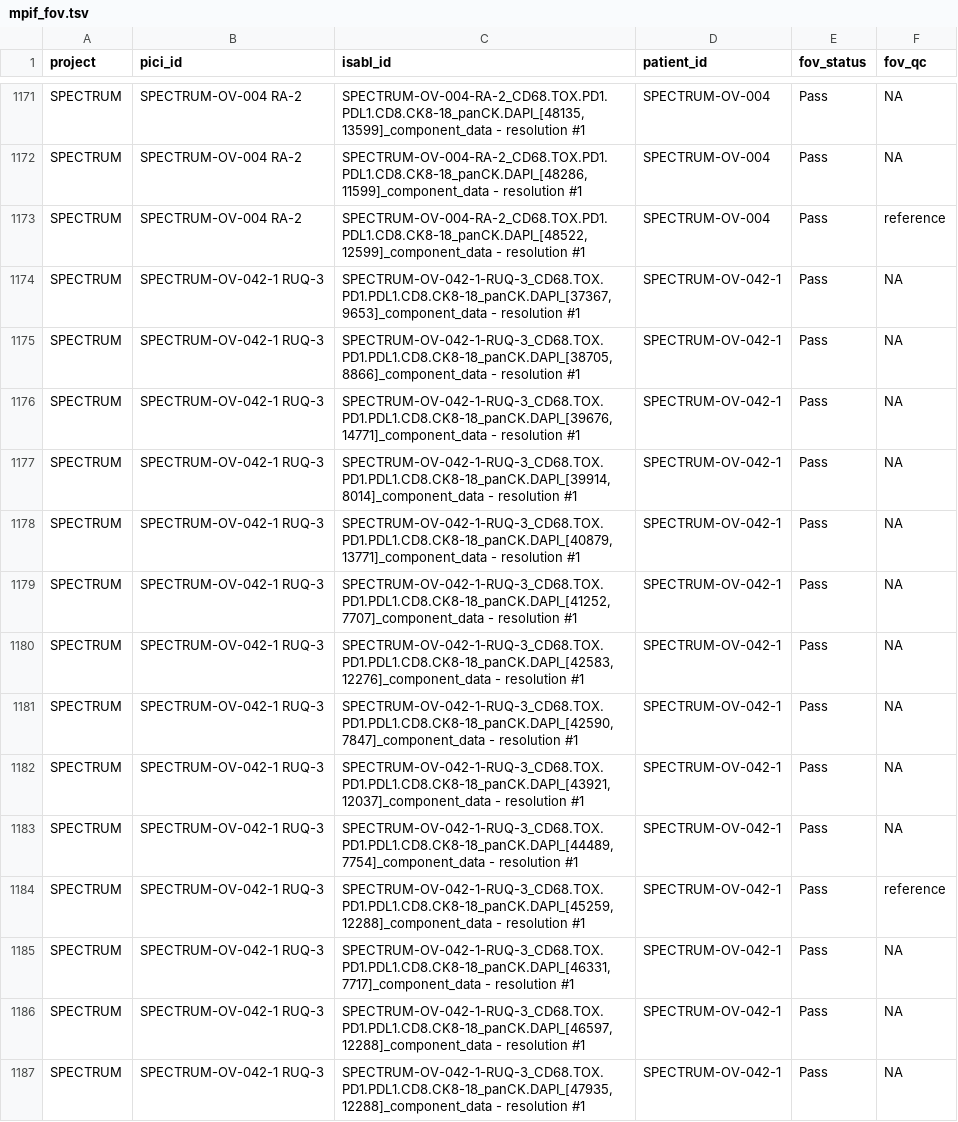
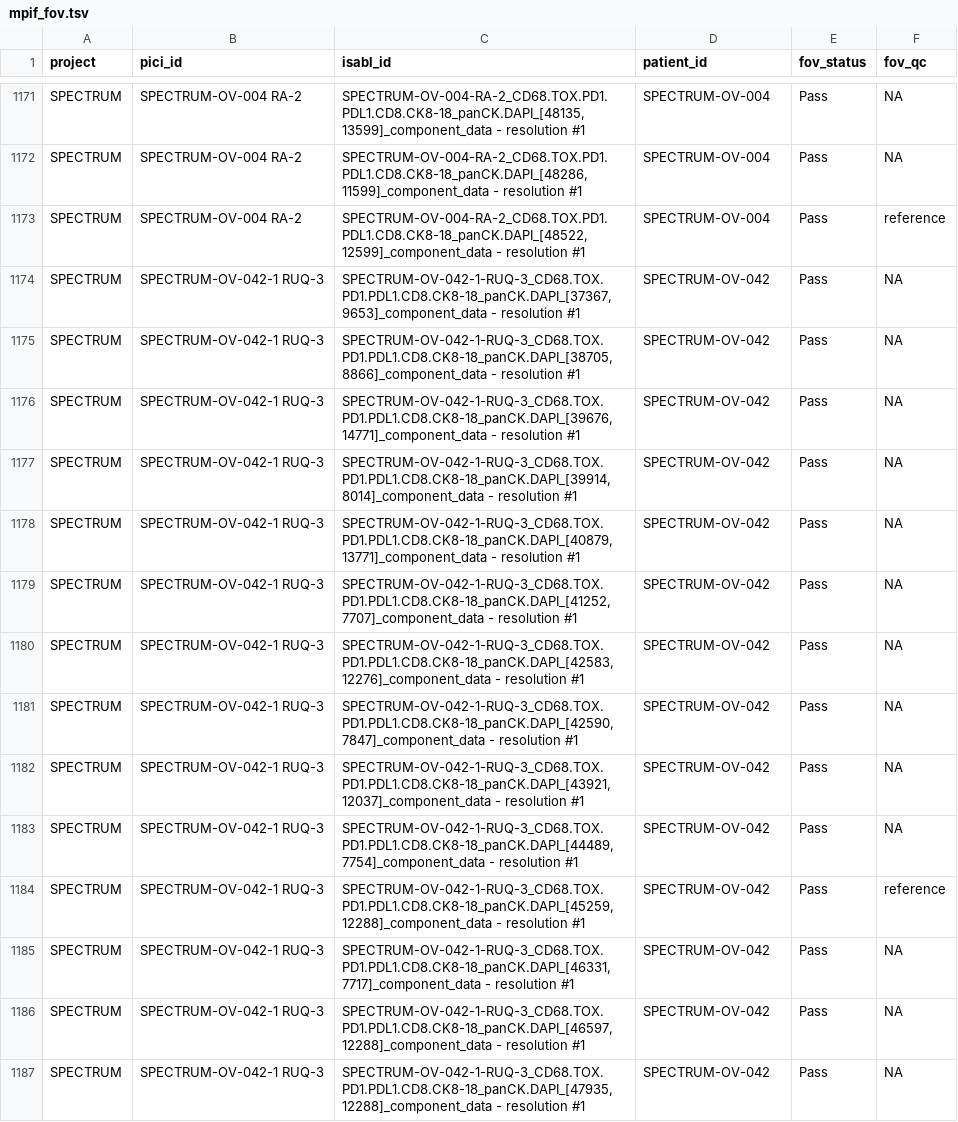
Before and after one commit to shahcompbio/spectrum-tme, a TSV file: resources/db/tme/SPECTRUM/mpif_fov.tsv, drawn as a sheet; only a part is shown, gaps mark what is left out; the diff covers the shown part only.

```diff
--- a/resources/db/tme/SPECTRUM/mpif_fov.tsv
+++ b/resources/db/tme/SPECTRUM/mpif_fov.tsv
@@ -1173,15 +1173,15 @@ SPECTRUM	SPECTRUM-OV-004 RA-2	SPECTRUM-OV-004-RA-2_CD68.TOX.PD1.PDL1.CD8.CK8-18_
 SPECTRUM	SPECTRUM-OV-004 RA-2	SPECTRUM-OV-004-RA-2_CD68.TOX.PD1.PDL1.CD8.CK8-18_panCK.DAPI_[48522,12599]_component_data - resolution #1	SPECTRUM-OV-004	Pass	reference
-SPECTRUM	SPECTRUM-OV-042-1 RUQ-3	SPECTRUM-OV-042-1-RUQ-3_CD68.TOX.PD1.PDL1.CD8.CK8-18_panCK.DAPI_[37367,9653]_component_data - resolution #1	SPECTRUM-OV-042-1	Pass	NA
-SPECTRUM	SPECTRUM-OV-042-1 RUQ-3	SPECTRUM-OV-042-1-RUQ-3_CD68.TOX.PD1.PDL1.CD8.CK8-18_panCK.DAPI_[38705,8866]_component_data - resolution #1	SPECTRUM-OV-042-1	Pass	NA
-SPECTRUM	SPECTRUM-OV-042-1 RUQ-3	SPECTRUM-OV-042-1-RUQ-3_CD68.TOX.PD1.PDL1.CD8.CK8-18_panCK.DAPI_[39676,14771]_component_data - resolution #1	SPECTRUM-OV-042-1	Pass	NA
-SPECTRUM	SPECTRUM-OV-042-1 RUQ-3	SPECTRUM-OV-042-1-RUQ-3_CD68.TOX.PD1.PDL1.CD8.CK8-18_panCK.DAPI_[39914,8014]_component_data - resolution #1	SPECTRUM-OV-042-1	Pass	NA
-SPECTRUM	SPECTRUM-OV-042-1 RUQ-3	SPECTRUM-OV-042-1-RUQ-3_CD68.TOX.PD1.PDL1.CD8.CK8-18_panCK.DAPI_[40879,13771]_component_data - resolution #1	SPECTRUM-OV-042-1	Pass	NA
-SPECTRUM	SPECTRUM-OV-042-1 RUQ-3	SPECTRUM-OV-042-1-RUQ-3_CD68.TOX.PD1.PDL1.CD8.CK8-18_panCK.DAPI_[41252,7707]_component_data - resolution #1	SPECTRUM-OV-042-1	Pass	NA
-SPECTRUM	SPECTRUM-OV-042-1 RUQ-3	SPECTRUM-OV-042-1-RUQ-3_CD68.TOX.PD1.PDL1.CD8.CK8-18_panCK.DAPI_[42583,12276]_component_data - resolution #1	SPECTRUM-OV-042-1	Pass	NA
-SPECTRUM	SPECTRUM-OV-042-1 RUQ-3	SPECTRUM-OV-042-1-RUQ-3_CD68.TOX.PD1.PDL1.CD8.CK8-18_panCK.DAPI_[42590,7847]_component_data - resolution #1	SPECTRUM-OV-042-1	Pass	NA
-SPECTRUM	SPECTRUM-OV-042-1 RUQ-3	SPECTRUM-OV-042-1-RUQ-3_CD68.TOX.PD1.PDL1.CD8.CK8-18_panCK.DAPI_[43921,12037]_component_data - resolution #1	SPECTRUM-OV-042-1	Pass	NA
-SPECTRUM	SPECTRUM-OV-042-1 RUQ-3	SPECTRUM-OV-042-1-RUQ-3_CD68.TOX.PD1.PDL1.CD8.CK8-18_panCK.DAPI_[44489,7754]_component_data - resolution #1	SPECTRUM-OV-042-1	Pass	NA
-SPECTRUM	SPECTRUM-OV-042-1 RUQ-3	SPECTRUM-OV-042-1-RUQ-3_CD68.TOX.PD1.PDL1.CD8.CK8-18_panCK.DAPI_[45259,12288]_component_data - resolution #1	SPECTRUM-OV-042-1	Pass	reference
-SPECTRUM	SPECTRUM-OV-042-1 RUQ-3	SPECTRUM-OV-042-1-RUQ-3_CD68.TOX.PD1.PDL1.CD8.CK8-18_panCK.DAPI_[46331,7717]_component_data - resolution #1	SPECTRUM-OV-042-1	Pass	NA
-SPECTRUM	SPECTRUM-OV-042-1 RUQ-3	SPECTRUM-OV-042-1-RUQ-3_CD68.TOX.PD1.PDL1.CD8.CK8-18_panCK.DAPI_[46597,12288]_component_data - resolution #1	SPECTRUM-OV-042-1	Pass	NA
-SPECTRUM	SPECTRUM-OV-042-1 RUQ-3	SPECTRUM-OV-042-1-RUQ-3_CD68.TOX.PD1.PDL1.CD8.CK8-18_panCK.DAPI_[47935,12288]_component_data - resolution #1	SPECTRUM-OV-042-1	Pass	NA
+SPECTRUM	SPECTRUM-OV-042-1 RUQ-3	SPECTRUM-OV-042-1-RUQ-3_CD68.TOX.PD1.PDL1.CD8.CK8-18_panCK.DAPI_[37367,9653]_component_data - resolution #1	SPECTRUM-OV-042	Pass	NA
+SPECTRUM	SPECTRUM-OV-042-1 RUQ-3	SPECTRUM-OV-042-1-RUQ-3_CD68.TOX.PD1.PDL1.CD8.CK8-18_panCK.DAPI_[38705,8866]_component_data - resolution #1	SPECTRUM-OV-042	Pass	NA
+SPECTRUM	SPECTRUM-OV-042-1 RUQ-3	SPECTRUM-OV-042-1-RUQ-3_CD68.TOX.PD1.PDL1.CD8.CK8-18_panCK.DAPI_[39676,14771]_component_data - resolution #1	SPECTRUM-OV-042	Pass	NA
+SPECTRUM	SPECTRUM-OV-042-1 RUQ-3	SPECTRUM-OV-042-1-RUQ-3_CD68.TOX.PD1.PDL1.CD8.CK8-18_panCK.DAPI_[39914,8014]_component_data - resolution #1	SPECTRUM-OV-042	Pass	NA
+SPECTRUM	SPECTRUM-OV-042-1 RUQ-3	SPECTRUM-OV-042-1-RUQ-3_CD68.TOX.PD1.PDL1.CD8.CK8-18_panCK.DAPI_[40879,13771]_component_data - resolution #1	SPECTRUM-OV-042	Pass	NA
+SPECTRUM	SPECTRUM-OV-042-1 RUQ-3	SPECTRUM-OV-042-1-RUQ-3_CD68.TOX.PD1.PDL1.CD8.CK8-18_panCK.DAPI_[41252,7707]_component_data - resolution #1	SPECTRUM-OV-042	Pass	NA
+SPECTRUM	SPECTRUM-OV-042-1 RUQ-3	SPECTRUM-OV-042-1-RUQ-3_CD68.TOX.PD1.PDL1.CD8.CK8-18_panCK.DAPI_[42583,12276]_component_data - resolution #1	SPECTRUM-OV-042	Pass	NA
+SPECTRUM	SPECTRUM-OV-042-1 RUQ-3	SPECTRUM-OV-042-1-RUQ-3_CD68.TOX.PD1.PDL1.CD8.CK8-18_panCK.DAPI_[42590,7847]_component_data - resolution #1	SPECTRUM-OV-042	Pass	NA
+SPECTRUM	SPECTRUM-OV-042-1 RUQ-3	SPECTRUM-OV-042-1-RUQ-3_CD68.TOX.PD1.PDL1.CD8.CK8-18_panCK.DAPI_[43921,12037]_component_data - resolution #1	SPECTRUM-OV-042	Pass	NA
+SPECTRUM	SPECTRUM-OV-042-1 RUQ-3	SPECTRUM-OV-042-1-RUQ-3_CD68.TOX.PD1.PDL1.CD8.CK8-18_panCK.DAPI_[44489,7754]_component_data - resolution #1	SPECTRUM-OV-042	Pass	NA
+SPECTRUM	SPECTRUM-OV-042-1 RUQ-3	SPECTRUM-OV-042-1-RUQ-3_CD68.TOX.PD1.PDL1.CD8.CK8-18_panCK.DAPI_[45259,12288]_component_data - resolution #1	SPECTRUM-OV-042	Pass	reference
+SPECTRUM	SPECTRUM-OV-042-1 RUQ-3	SPECTRUM-OV-042-1-RUQ-3_CD68.TOX.PD1.PDL1.CD8.CK8-18_panCK.DAPI_[46331,7717]_component_data - resolution #1	SPECTRUM-OV-042	Pass	NA
+SPECTRUM	SPECTRUM-OV-042-1 RUQ-3	SPECTRUM-OV-042-1-RUQ-3_CD68.TOX.PD1.PDL1.CD8.CK8-18_panCK.DAPI_[46597,12288]_component_data - resolution #1	SPECTRUM-OV-042	Pass	NA
+SPECTRUM	SPECTRUM-OV-042-1 RUQ-3	SPECTRUM-OV-042-1-RUQ-3_CD68.TOX.PD1.PDL1.CD8.CK8-18_panCK.DAPI_[47935,12288]_component_data - resolution #1	SPECTRUM-OV-042	Pass	NA
```
Also changed, not shown: 116 edited cells elsewhere in this file, resources/db/tme/SPECTRUM/gyn_diagnosis.tsv, resources/db/tme/SPECTRUM/mpif_slide.tsv, 7 other files.
